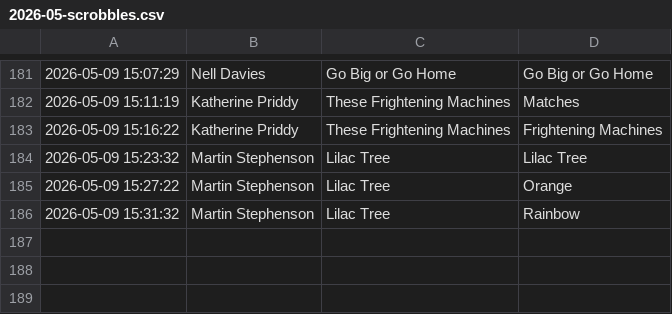
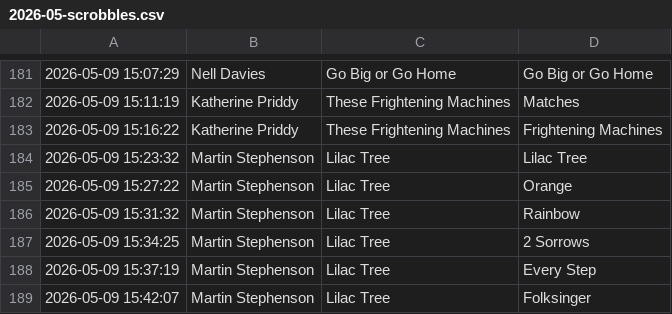
Before and after one commit to pspringett/scrobblesdata, a CSV file: rawtracks/2026/2026-05-scrobbles.csv, drawn as a sheet; only a part is shown, gaps mark what is left out; the diff names each change by its address in the sheet, - before the commit and + after, or states it on an @@ line.

```diff
--- a/rawtracks/2026/2026-05-scrobbles.csv
+++ b/rawtracks/2026/2026-05-scrobbles.csv
+row 187: 2026-05-09 15:34:25 | Martin Stephenson | Lilac Tree | 2 Sorrows
+row 188: 2026-05-09 15:37:19 | Martin Stephenson | Lilac Tree | Every Step
+row 189: 2026-05-09 15:42:07 | Martin Stephenson | Lilac Tree | Folksinger
```
Also changed, not shown: 40 other files.
